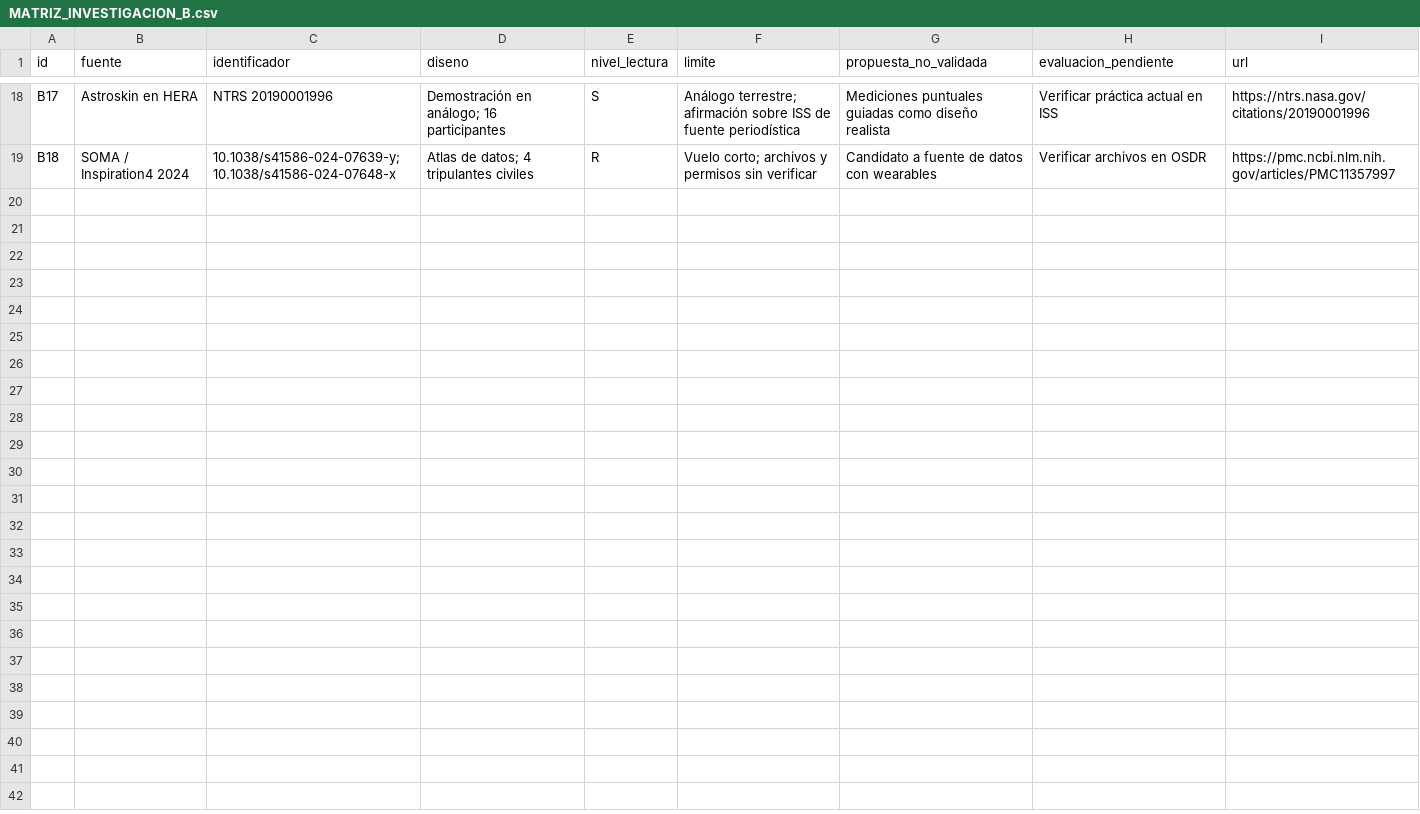
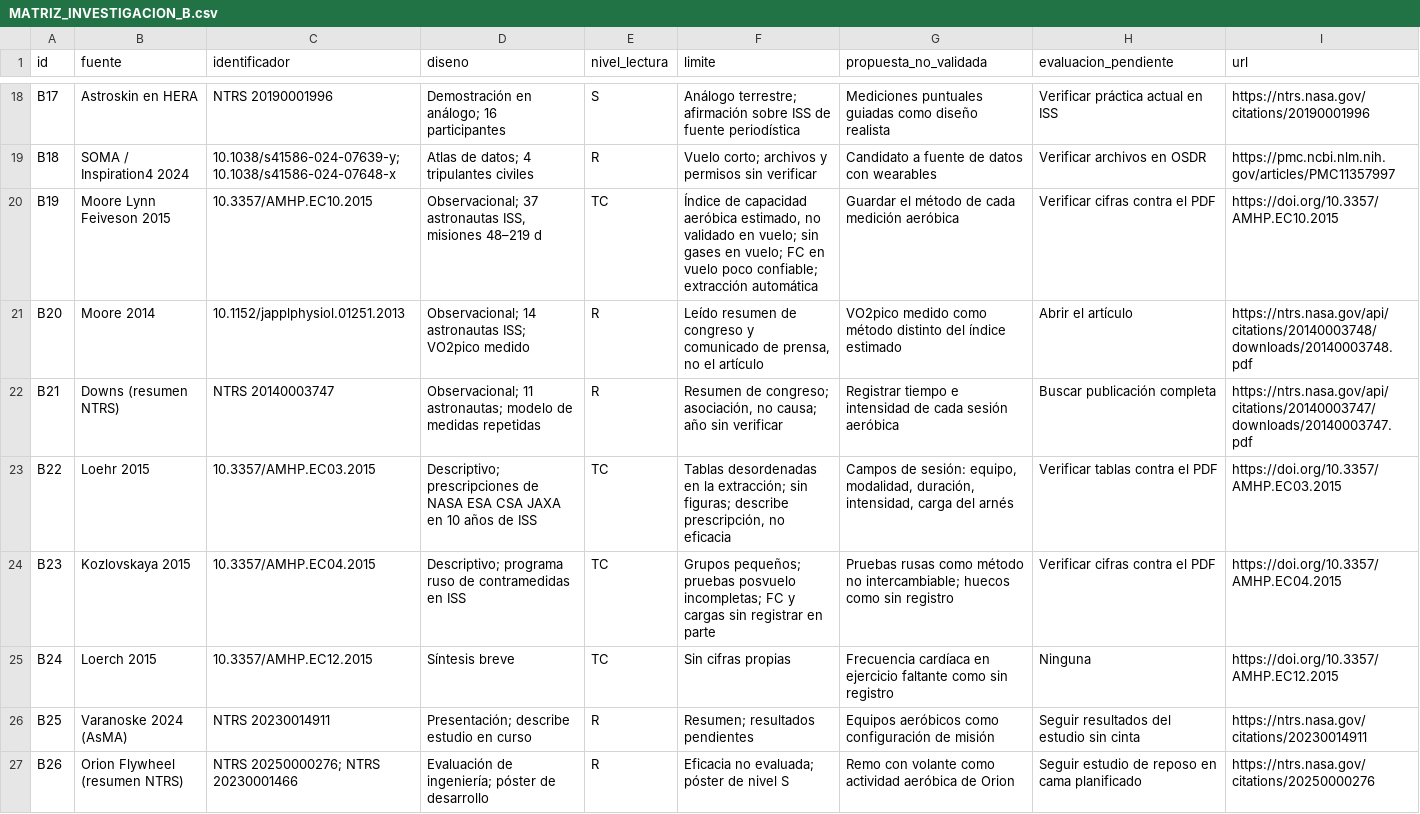
Before and after one commit to 0xnotwired/202611-nasahackathon, a CSV file: docs/MATRIZ_INVESTIGACION_B.csv, drawn as a sheet; only a part is shown, gaps mark what is left out; the diff names each change by its address in the sheet, - before the commit and + after, or states it on an @@ line.

```diff
--- a/docs/MATRIZ_INVESTIGACION_B.csv
+++ b/docs/MATRIZ_INVESTIGACION_B.csv
+row 20: B19 | Moore Lynn Feiveson 2015 | 10.3357/AMHP.EC10.2015 | Observacional; 37 astronautas ISS, misiones 48–219 d | TC | Índice de capacidad aeróbica estimado, no validado en vuelo; sin gases en vuelo; FC en vuelo poco confiable; extracción automática | Guardar el método de cada medición aeróbica | Verificar cifras contra el PDF | https://doi.org/10.3357/AMHP.EC10.2015
+row 21: B20 | Moore 2014 | 10.1152/japplphysiol.01251.2013 | Observacional; 14 astronautas ISS; VO2pico medido | R | Leído resumen de congreso y comunicado de prensa, no el artículo | VO2pico medido como método distinto del índice estimado | Abrir el artículo | https://ntrs.nasa.gov/api/citations/20140003748/downloads/20140003748.pdf
+row 22: B21 | Downs (resumen NTRS) | NTRS 20140003747 | Observacional; 11 astronautas; modelo de medidas repetidas | R | Resumen de congreso; asociación, no causa; año sin verificar | Registrar tiempo e intensidad de cada sesión aeróbica | Buscar publicación completa | https://ntrs.nasa.gov/api/citations/20140003747/downloads/20140003747.pdf
+row 23: B22 | Loehr 2015 | 10.3357/AMHP.EC03.2015 | Descriptivo; prescripciones de NASA ESA CSA JAXA en 10 años de ISS | TC | Tablas desordenadas en la extracción; sin figuras; describe prescripción, no eficacia | Campos de sesión: equipo, modalidad, duración, intensidad, carga del arnés | Verificar tablas contra el PDF | https://doi.org/10.3357/AMHP.EC03.2015
+row 24: B23 | Kozlovskaya 2015 | 10.3357/AMHP.EC04.2015 | Descriptivo; programa ruso de contramedidas en ISS | TC | Grupos pequeños; pruebas posvuelo incompletas; FC y cargas sin registrar en parte | Pruebas rusas como método no intercambiable; huecos como sin registro | Verificar cifras contra el PDF | https://doi.org/10.3357/AMHP.EC04.2015
+row 25: B24 | Loerch 2015 | 10.3357/AMHP.EC12.2015 | Síntesis breve | TC | Sin cifras propias | Frecuencia cardíaca en ejercicio faltante como sin registro | Ninguna | https://doi.org/10.3357/AMHP.EC12.2015
+row 26: B25 | Varanoske 2024 (AsMA) | NTRS 20230014911 | Presentación; describe estudio en curso | R | Resumen; resultados pendientes | Equipos aeróbicos como configuración de misión | Seguir resultados del estudio sin cinta | https://ntrs.nasa.gov/citations/20230014911
+row 27: B26 | Orion Flywheel (resumen NTRS) | NTRS 20250000276; NTRS 20230001466 | Evaluación de ingeniería; póster de desarrollo | R | Eficacia no evaluada; póster de nivel S | Remo con volante como actividad aeróbica de Orion | Seguir estudio de reposo en cama planificado | https://ntrs.nasa.gov/citations/20250000276
```
Also changed, not shown: 3 other files.
